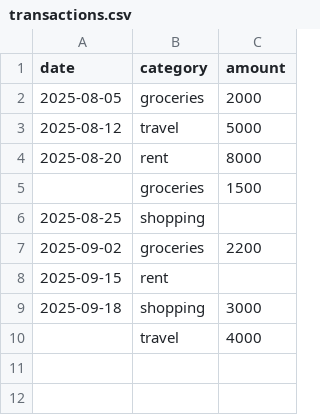
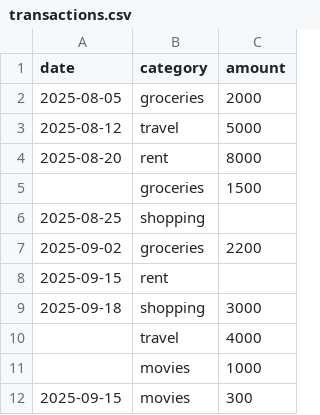
Before and after one commit to kirandanthala/genai-financial-assistantproject, a CSV file: transactions.csv, drawn as a sheet.

Commit message:
Added transactions.csv file

```diff
--- a/transactions.csv
+++ b/transactions.csv
@@ -10 +10,3 @@ date,category,amount
 ,travel,4000
+,movies,1000
+2025-09-15,movies,300
```
